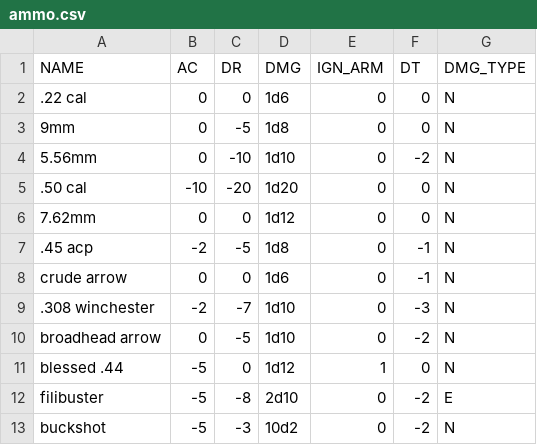
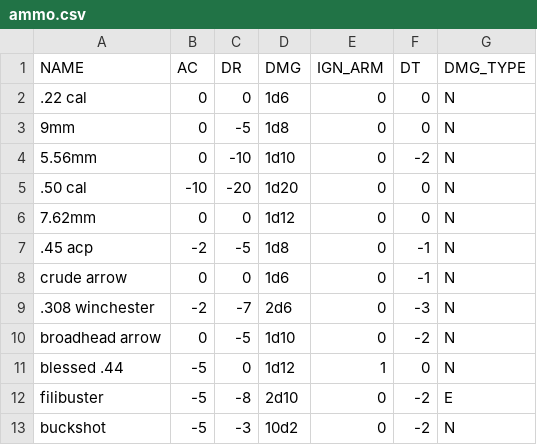
Before and after one commit to WillPiledriver/Combat-GUI, a CSV file: GUI/data/FNT/ammo.csv, drawn as a sheet.

```diff
--- a/GUI/data/FNT/ammo.csv
+++ b/GUI/data/FNT/ammo.csv
@@ -8,3 +8,3 @@ NAME,AC,DR,DMG,IGN_ARM,DT,DMG_TYPE
 crude arrow,0,0,1d6,0,-1,N
-.308 winchester,-2,-7,1d10,0,-3,N
+.308 winchester,-2,-7,2d6,0,-3,N
 broadhead arrow,0,-5,1d10,0,-2,N
```
Also changed, not shown: 3 other files.
